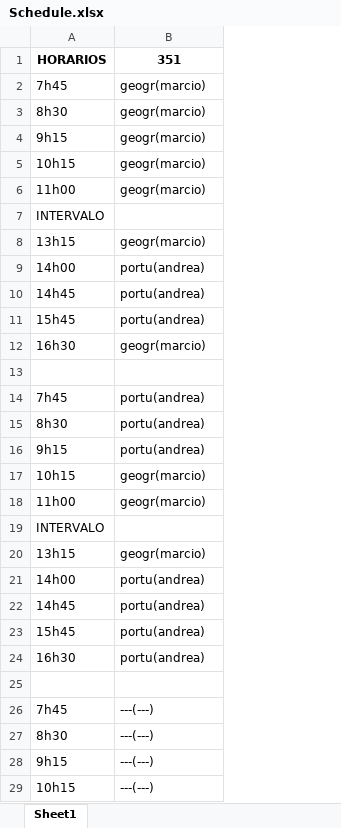
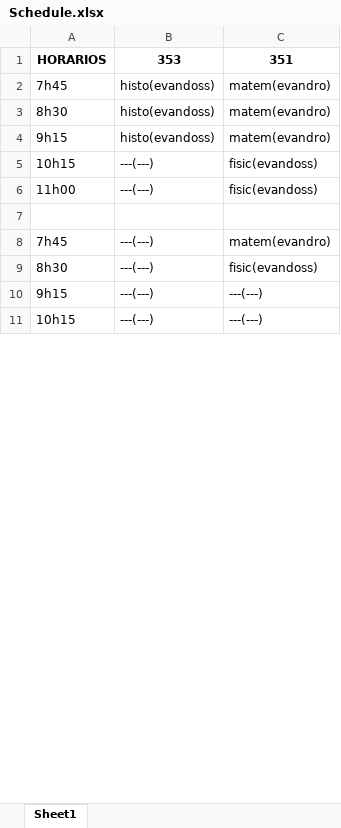
Before and after one commit to KevinGirelli/estudante-mais, an Excel workbook: Schedule.xlsx, sheet Sheet1, drawn as a sheet; only a part is shown; values as stored, in another font and other column widths than the file's, no borders; removed rows and columns are numbered as before the commit, all else as after; the diff covers the shown part only; the diff names each change by its address in the sheet, - before the commit and + after, or states it on an @@ line.

```diff
--- a/Schedule.xlsx (sheet Sheet1)
+++ b/Schedule.xlsx (sheet Sheet1)
+column C, rows 1-11: 351 | matem(evandro) | matem(evandro) | matem(evandro) | fisic(evandoss) | fisic(evandoss) |  | matem(evandro) | fisic(evandoss) | ---(---) | ---(---)
-B1: 351
+B1: 353
-row 2: 7h45 | geogr(marcio)
-row 3: 8h30 | geogr(marcio)
-row 4: 9h15 | geogr(marcio)
-row 5: 10h15 | geogr(marcio)
-row 6: 11h00 | geogr(marcio)
-row 7: INTERVALO
-row 8: 13h15 | geogr(marcio)
-row 9: 14h00 | portu(andrea)
-row 10: 14h45 | portu(andrea)
-row 11: 15h45 | portu(andrea)
-row 12: 16h30 | geogr(marcio)
-row 13: (empty)
-B2:B4: portu(andrea)
+B2:B4: histo(evandoss)
-B5:B6: geogr(marcio)
+B5:B6: ---(---)
-row 19: INTERVALO
-row 20: 13h15 | geogr(marcio)
-row 21: 14h00 | portu(andrea)
-row 22: 14h45 | portu(andrea)
-row 23: 15h45 | portu(andrea)
-row 24: 16h30 | portu(andrea)
```
Also changed, not shown: 12 removed rows and 6 edited cells elsewhere in this sheet, 11 other files.
